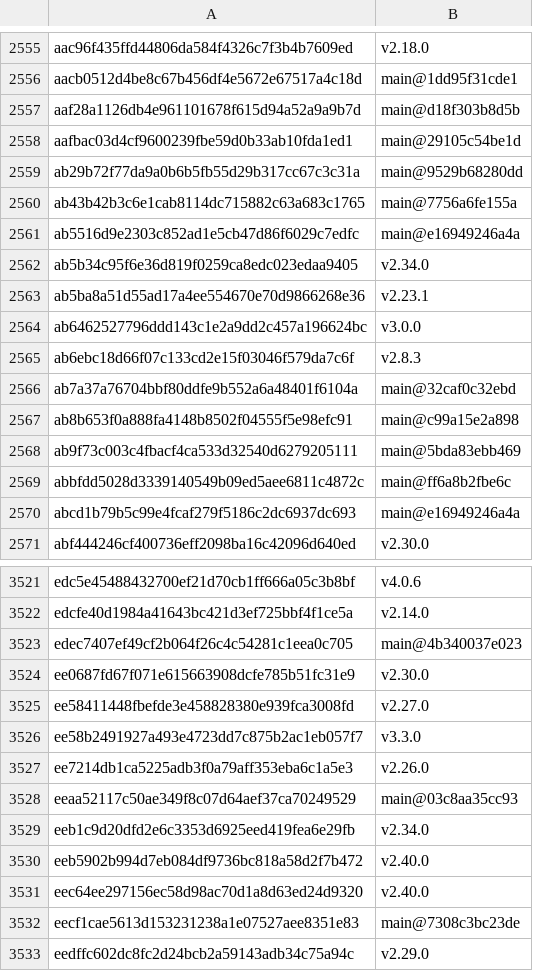
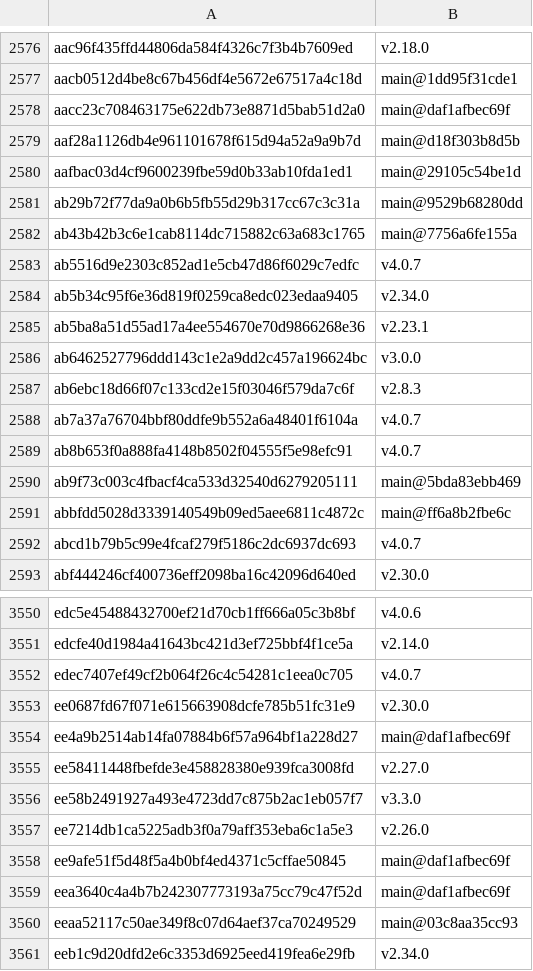
Before and after one commit to Sheldon-92/TAD, a TSV file: .tad/provenance/framework-released.tsv, drawn as a sheet; only a part is shown, gaps mark what is left out; the shorter side is filled out with more unchanged rows; the diff covers the shown part only.

Commit message:
chore(provenance): regenerate both ledgers for 4.0.8

```diff
--- a/.tad/provenance/framework-released.tsv
+++ b/.tad/provenance/framework-released.tsv
@@ -2556,2 +2577,3 @@ aac96f435ffd44806da584f4326c7f3b4b7609ed	v2.18.0
 aacb0512d4be8c67b456df4e5672e67517a4c18d	main@1dd95f31cde1
+aacc23c708463175e622db73e8871d5bab51d2a0	main@daf1afbec69f
 aaf28a1126db4e961101678f615d94a52a9a9b7d	main@d18f303b8d5b
@@ -2560,3 +2582,3 @@ ab29b72f77da9a0b6b5fb55d29b317cc67c3c31a	main@9529b68280dd
 ab43b42b3c6e1cab8114dc715882c63a683c1765	main@7756a6fe155a
-ab5516d9e2303c852ad1e5cb47d86f6029c7edfc	main@e16949246a4a
+ab5516d9e2303c852ad1e5cb47d86f6029c7edfc	v4.0.7
 ab5b34c95f6e36d819f0259ca8edc023edaa9405	v2.34.0
@@ -2565,7 +2587,7 @@ ab6462527796ddd143c1e2a9dd2c457a196624bc	v3.0.0
 ab6ebc18d66f07c133cd2e15f03046f579da7c6f	v2.8.3
-ab7a37a76704bbf80ddfe9b552a6a48401f6104a	main@32caf0c32ebd
-ab8b653f0a888fa4148b8502f04555f5e98efc91	main@c99a15e2a898
+ab7a37a76704bbf80ddfe9b552a6a48401f6104a	v4.0.7
+ab8b653f0a888fa4148b8502f04555f5e98efc91	v4.0.7
 ab9f73c003c4fbacf4ca533d32540d6279205111	main@5bda83ebb469
 abbfdd5028d3339140549b09ed5aee6811c4872c	main@ff6a8b2fbe6c
-abcd1b79b5c99e4fcaf279f5186c2dc6937dc693	main@e16949246a4a
+abcd1b79b5c99e4fcaf279f5186c2dc6937dc693	v4.0.7
 abf444246cf400736eff2098ba16c42096d640ed	v2.30.0
@@ -3522,4 +3551,5 @@ edc5e45488432700ef21d70cb1ff666a05c3b8bf	v4.0.6
 edcfe40d1984a41643bc421d3ef725bbf4f1ce5a	v2.14.0
-edec7407ef49cf2b064f26c4c54281c1eea0c705	main@4b340037e023
+edec7407ef49cf2b064f26c4c54281c1eea0c705	v4.0.7
 ee0687fd67f071e615663908dcfe785b51fc31e9	v2.30.0
+ee4a9b2514ab14fa07884b6f57a964bf1a228d27	main@daf1afbec69f
 ee58411448fbefde3e458828380e939fca3008fd	v2.27.0
@@ -3527,2 +3557,4 @@ ee58b2491927a493e4723dd7c875b2ac1eb057f7	v3.3.0
 ee7214db1ca5225adb3f0a79aff353eba6c1a5e3	v2.26.0
+ee9afe51f5d48f5a4b0bf4ed4371c5cffae50845	main@daf1afbec69f
+eea3640c4a4b7b242307773193a75cc79c47f52d	main@daf1afbec69f
 eeaa52117c50ae349f8c07d64aef37ca70249529	main@03c8aa35cc93
```
Also changed, not shown: 30 added rows and 98 edited cells elsewhere in this file, .tad/provenance/claude-legacy.tsv, 2 other files.
